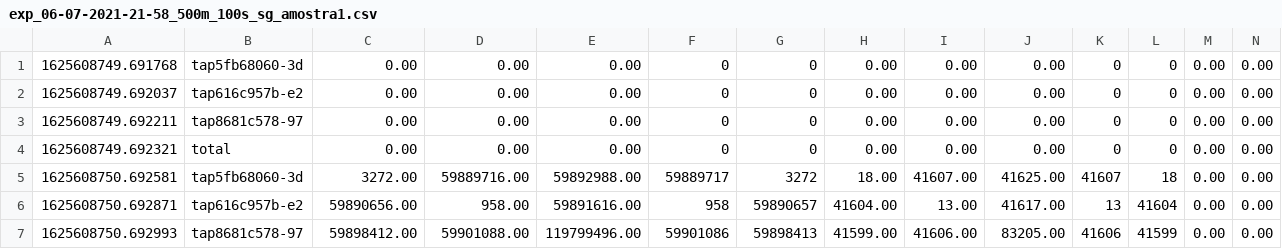
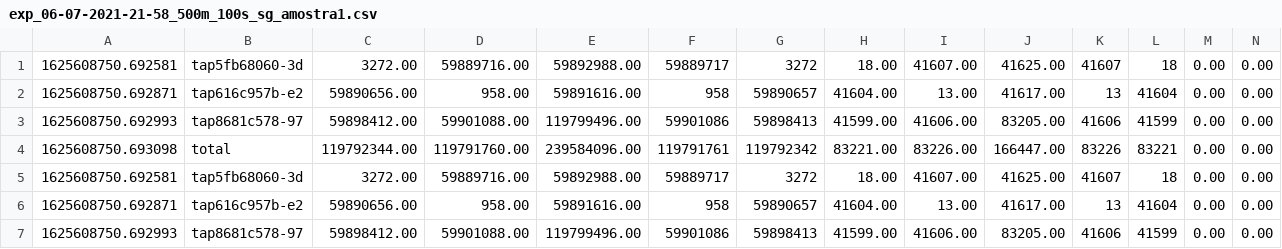
Before and after one commit to blindrabbit/TESTE, a CSV file: fluxo/exp_06-07-2021-21-58_500m_100s_sg_amostra1.csv, drawn as a sheet; only a part is shown; removed rows and columns are numbered as before the commit, all else as after; rows hold the shown columns only; the diff names each change by its address in the sheet, - before the commit and + after, or states it on an @@ line.

```diff
--- a/fluxo/exp_06-07-2021-21-58_500m_100s_sg_amostra1.csv
+++ b/fluxo/exp_06-07-2021-21-58_500m_100s_sg_amostra1.csv
-row 1: 1625608749.691768 | tap5fb68060-3d | 0.00 | 0.00 | 0.00 | 0 | 0 | 0.00 | 0.00 | 0.00 | 0 | 0 | 0.00 | 0.00
-row 2: 1625608749.692037 | tap616c957b-e2 | 0.00 | 0.00 | 0.00 | 0 | 0 | 0.00 | 0.00 | 0.00 | 0 | 0 | 0.00 | 0.00
-row 3: 1625608749.692211 | tap8681c578-97 | 0.00 | 0.00 | 0.00 | 0 | 0 | 0.00 | 0.00 | 0.00 | 0 | 0 | 0.00 | 0.00
-row 4: 1625608749.692321 | total | 0.00 | 0.00 | 0.00 | 0 | 0 | 0.00 | 0.00 | 0.00 | 0 | 0 | 0.00 | 0.00
+row 1: 1625608750.692581 | tap5fb68060-3d | 3272.00 | 59889716.00 | 59892988.00 | 59889717 | 3272 | 18.00 | 41607.00 | 41625.00 | 41607 | 18 | 0.00 | 0.00
+row 2: 1625608750.692871 | tap616c957b-e2 | 59890656.00 | 958.00 | 59891616.00 | 958 | 59890657 | 41604.00 | 13.00 | 41617.00 | 13 | 41604 | 0.00 | 0.00
+row 3: 1625608750.692993 | tap8681c578-97 | 59898412.00 | 59901088.00 | 119799496.00 | 59901086 | 59898413 | 41599.00 | 41606.00 | 83205.00 | 41606 | 41599 | 0.00 | 0.00
+row 4: 1625608750.693098 | total | 119792344.00 | 119791760.00 | 239584096.00 | 119791761 | 119792342 | 83221.00 | 83226.00 | 166447.00 | 83226 | 83221 | 0.00 | 0.00
```
Also changed, not shown: fluxo/exp_06-07-2021-21-58_500m_100s_sg_amostra11.csv.
